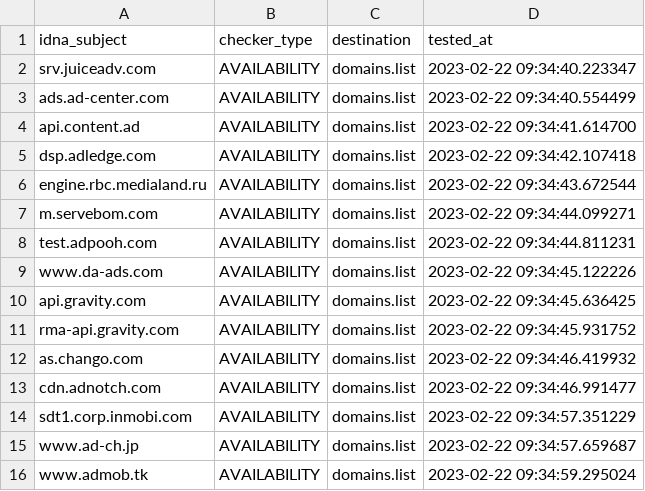
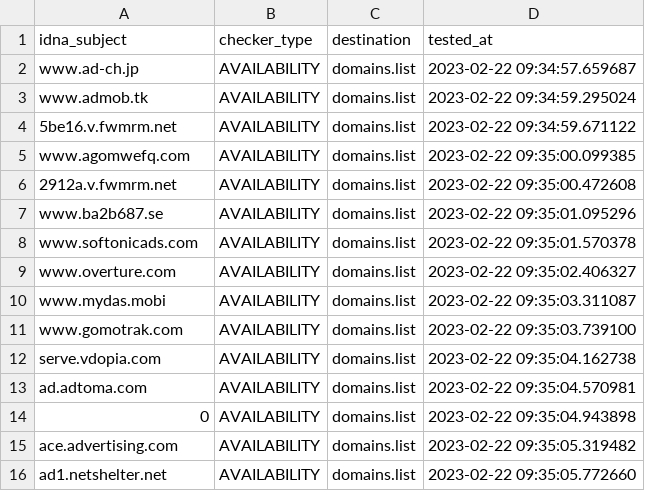
Before and after one commit to Ultimate-Hosts-Blacklist/MinimalHostsBlocker, a CSV file: .pyfunceble/inactive.csv, drawn as a sheet; only a part is shown; the shorter side is filled out with more unchanged rows; removed rows and columns are numbered as before the commit, all else as after; the diff covers the shown part only; the diff names each change by its address in the sheet, - before the commit and + after, or states it on an @@ line.

```diff
--- a/.pyfunceble/inactive.csv
+++ b/.pyfunceble/inactive.csv
-row 2: srv.juiceadv.com | AVAILABILITY | domains.list | 2023-02-22 09:34:40.223347
-row 3: ads.ad-center.com | AVAILABILITY | domains.list | 2023-02-22 09:34:40.554499
-row 4: api.content.ad | AVAILABILITY | domains.list | 2023-02-22 09:34:41.614700
-row 5: dsp.adledge.com | AVAILABILITY | domains.list | 2023-02-22 09:34:42.107418
-row 6: engine.rbc.medialand.ru | AVAILABILITY | domains.list | 2023-02-22 09:34:43.672544
-row 7: m.servebom.com | AVAILABILITY | domains.list | 2023-02-22 09:34:44.099271
-row 8: test.adpooh.com | AVAILABILITY | domains.list | 2023-02-22 09:34:44.811231
-row 9: www.da-ads.com | AVAILABILITY | domains.list | 2023-02-22 09:34:45.122226
-row 10: api.gravity.com | AVAILABILITY | domains.list | 2023-02-22 09:34:45.636425
-row 11: rma-api.gravity.com | AVAILABILITY | domains.list | 2023-02-22 09:34:45.931752
-row 12: as.chango.com | AVAILABILITY | domains.list | 2023-02-22 09:34:46.419932
-row 13: cdn.adnotch.com | AVAILABILITY | domains.list | 2023-02-22 09:34:46.991477
-row 14: sdt1.corp.inmobi.com | AVAILABILITY | domains.list | 2023-02-22 09:34:57.351229
```
Also changed, not shown: 13 added rows elsewhere in this file, 13 other files.
